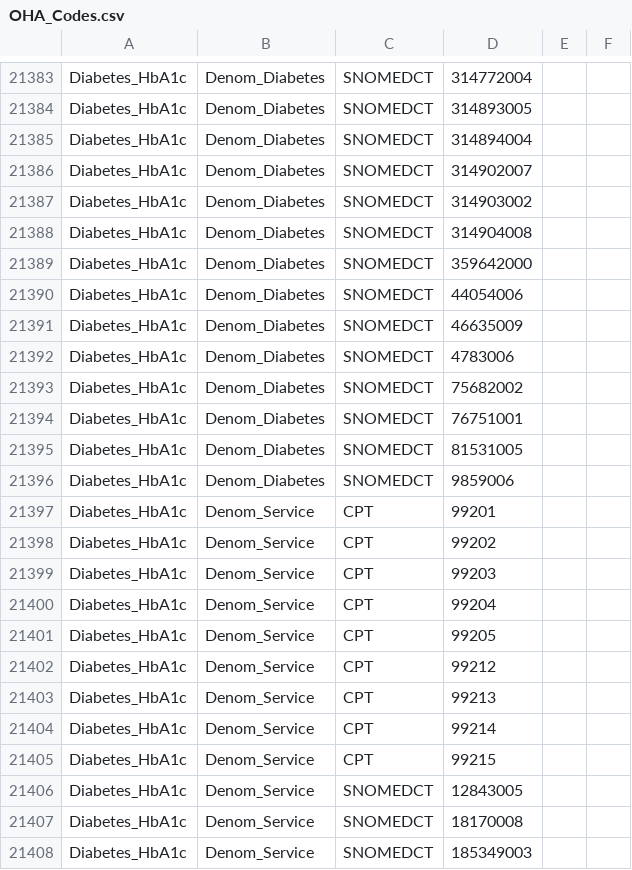
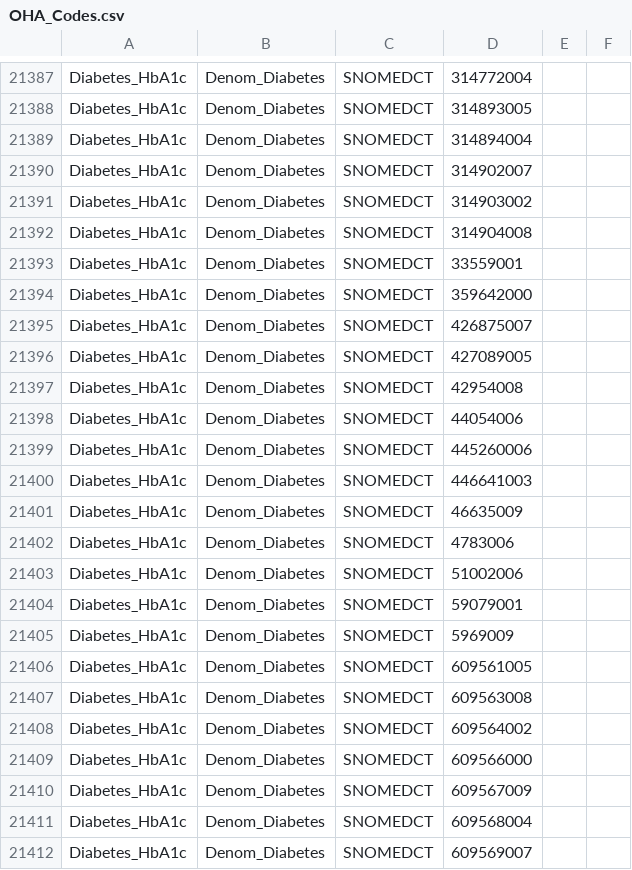
Before and after one commit to Milliman-PRM/oha-incentive-measures, a CSV file: references/_data/OHA_Codes.csv, drawn as a sheet; only a part is shown, gaps mark what is left out; the shorter side is filled out with more unchanged rows; the diff covers the shown part only.

Commit message:
Update Diabetes SNOMEDCT denom codes

```diff
--- a/references/_data/OHA_Codes.csv
+++ b/references/_data/OHA_Codes.csv
@@ -21388,5 +21392,21 @@ Diabetes_HbA1c,Denom_Diabetes,SNOMEDCT,314903002,,
 Diabetes_HbA1c,Denom_Diabetes,SNOMEDCT,314904008,,
+Diabetes_HbA1c,Denom_Diabetes,SNOMEDCT,33559001,,
 Diabetes_HbA1c,Denom_Diabetes,SNOMEDCT,359642000,,
+Diabetes_HbA1c,Denom_Diabetes,SNOMEDCT,426875007,,
+Diabetes_HbA1c,Denom_Diabetes,SNOMEDCT,427089005,,
+Diabetes_HbA1c,Denom_Diabetes,SNOMEDCT,42954008,,
 Diabetes_HbA1c,Denom_Diabetes,SNOMEDCT,44054006,,
+Diabetes_HbA1c,Denom_Diabetes,SNOMEDCT,445260006,,
+Diabetes_HbA1c,Denom_Diabetes,SNOMEDCT,446641003,,
 Diabetes_HbA1c,Denom_Diabetes,SNOMEDCT,46635009,,
 Diabetes_HbA1c,Denom_Diabetes,SNOMEDCT,4783006,,
+Diabetes_HbA1c,Denom_Diabetes,SNOMEDCT,51002006,,
+Diabetes_HbA1c,Denom_Diabetes,SNOMEDCT,59079001,,
+Diabetes_HbA1c,Denom_Diabetes,SNOMEDCT,5969009,,
+Diabetes_HbA1c,Denom_Diabetes,SNOMEDCT,609561005,,
+Diabetes_HbA1c,Denom_Diabetes,SNOMEDCT,609563008,,
+Diabetes_HbA1c,Denom_Diabetes,SNOMEDCT,609564002,,
+Diabetes_HbA1c,Denom_Diabetes,SNOMEDCT,609566000,,
+Diabetes_HbA1c,Denom_Diabetes,SNOMEDCT,609567009,,
+Diabetes_HbA1c,Denom_Diabetes,SNOMEDCT,609568004,,
+Diabetes_HbA1c,Denom_Diabetes,SNOMEDCT,609569007,,
```
Also changed, not shown: 24 added rows, 5 removed rows and 1 edited cell elsewhere in this file.
